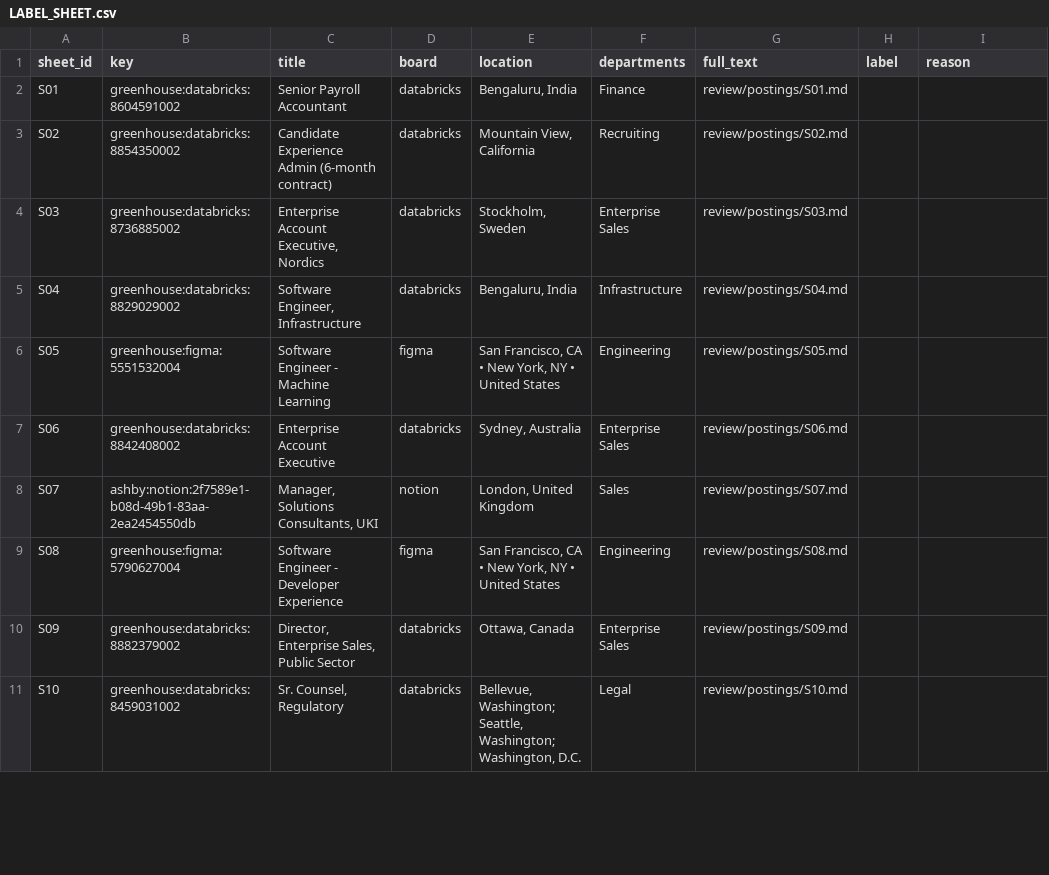
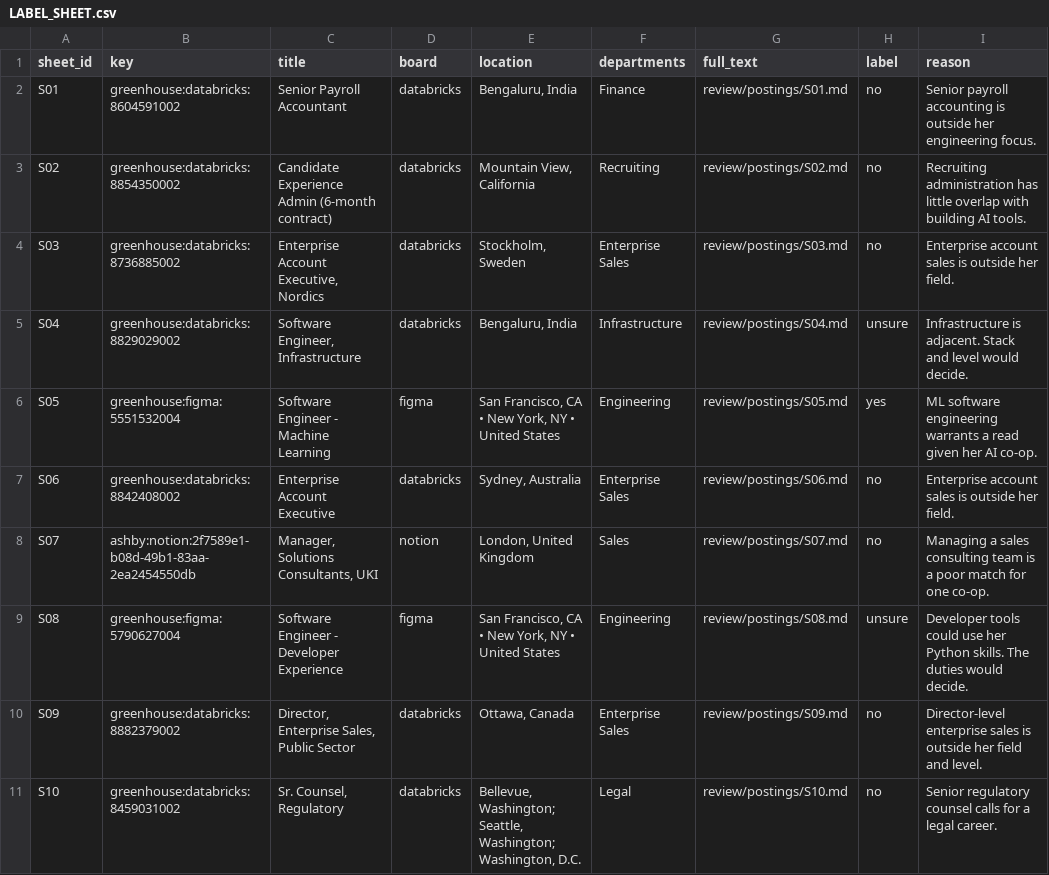
Before and after one commit to nikbearbrown/info-7375-prompt-engineering-for-generative-ai, a CSV file: fall-2026/aditya-r/js3-filter-tool-score/review/LABEL_SHEET.csv, drawn as a sheet; only a part is shown; the diff covers the shown part only.

```diff
--- a/fall-2026/aditya-r/js3-filter-tool-score/review/LABEL_SHEET.csv
+++ b/fall-2026/aditya-r/js3-filter-tool-score/review/LABEL_SHEET.csv
@@ -1,11 +1,11 @@
 sheet_id,key,title,board,location,departments,full_text,label,reason
-S01,greenhouse:databricks:8604591002,Senior Payroll Accountant,databricks,"Bengaluru, India",Finance,review/postings/S01.md,,
-S02,greenhouse:databricks:8854350002,Candidate Experience Admin (6-month contract) ,databricks,"Mountain View, California",Recruiting,review/postings/S02.md,,
-S03,greenhouse:databricks:8736885002,"Enterprise Account Executive, Nordics",databricks,"Stockholm, Sweden",Enterprise Sales,review/postings/S03.md,,
-S04,greenhouse:databricks:8829029002,"Software Engineer, Infrastructure",databricks,"Bengaluru, India",Infrastructure,review/postings/S04.md,,
-S05,greenhouse:figma:5551532004,Software Engineer - Machine Learning,figma,"San Francisco, CA • New York, NY • United States",Engineering,review/postings/S05.md,,
-S06,greenhouse:databricks:8842408002,Enterprise Account Executive ,databricks,"Sydney, Australia",Enterprise Sales,review/postings/S06.md,,
-S07,ashby:notion:2f7589e1-b08d-49b1-83aa-2ea2454550db,"Manager, Solutions Consultants, UKI",notion,"London, United Kingdom",Sales,review/postings/S07.md,,
-S08,greenhouse:figma:5790627004,Software Engineer - Developer Experience,figma,"San Francisco, CA • New York, NY • United States",Engineering,review/postings/S08.md,,
-S09,greenhouse:databricks:8882379002,"Director, Enterprise Sales, Public Sector",databricks,"Ottawa, Canada",Enterprise Sales,review/postings/S09.md,,
-S10,greenhouse:databricks:8459031002,"Sr. Counsel, Regulatory",databricks,"Bellevue, Washington; Seattle, Washington; Washington, D.C.",Legal,review/postings/S10.md,,
+S01,greenhouse:databricks:8604591002,Senior Payroll Accountant,databricks,"Bengaluru, India",Finance,review/postings/S01.md,no,Senior payroll accounting is outside her engineering focus.
+S02,greenhouse:databricks:8854350002,Candidate Experience Admin (6-month contract) ,databricks,"Mountain View, California",Recruiting,review/postings/S02.md,no,Recruiting administration has little overlap with building AI tools.
+S03,greenhouse:databricks:8736885002,"Enterprise Account Executive, Nordics",databricks,"Stockholm, Sweden",Enterprise Sales,review/postings/S03.md,no,Enterprise account sales is outside her field.
+S04,greenhouse:databricks:8829029002,"Software Engineer, Infrastructure",databricks,"Bengaluru, India",Infrastructure,review/postings/S04.md,unsure,Infrastructure is adjacent. Stack and level would decide.
+S05,greenhouse:figma:5551532004,Software Engineer - Machine Learning,figma,"San Francisco, CA • New York, NY • United States",Engineering,review/postings/S05.md,yes,ML software engineering warrants a read given her AI co-op.
+S06,greenhouse:databricks:8842408002,Enterprise Account Executive ,databricks,"Sydney, Australia",Enterprise Sales,review/postings/S06.md,no,Enterprise account sales is outside her field.
+S07,ashby:notion:2f7589e1-b08d-49b1-83aa-2ea2454550db,"Manager, Solutions Consultants, UKI",notion,"London, United Kingdom",Sales,review/postings/S07.md,no,Managing a sales consulting team is a poor match for one co-op.
+S08,greenhouse:figma:5790627004,Software Engineer - Developer Experience,figma,"San Francisco, CA • New York, NY • United States",Engineering,review/postings/S08.md,unsure,Developer tools could use her Python skills. The duties would decide.
+S09,greenhouse:databricks:8882379002,"Director, Enterprise Sales, Public Sector",databricks,"Ottawa, Canada",Enterprise Sales,review/postings/S09.md,no,Director-level enterprise sales is outside her field and level.
+S10,greenhouse:databricks:8459031002,"Sr. Counsel, Regulatory",databricks,"Bellevue, Washington; Seattle, Washington; Washington, D.C.",Legal,review/postings/S10.md,no,Senior regulatory counsel calls for a legal career.
```
Also changed, not shown: 106 edited cells elsewhere in this file, 3 other files.
